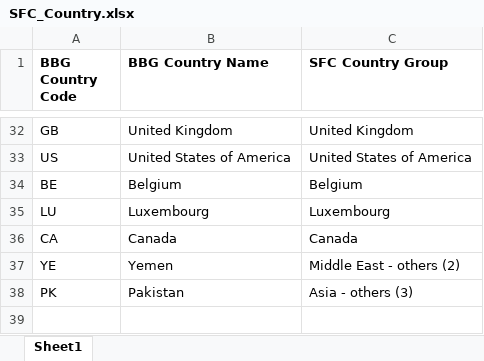
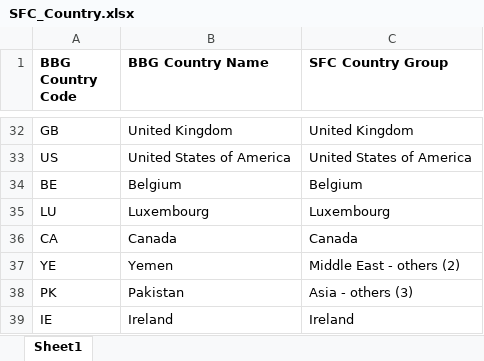
Before and after one commit to ZhangSteven/risk_report, an Excel workbook: SFC_Country.xlsx, sheet Sheet1, drawn as a sheet; only a part is shown, gaps mark what is left out; values as stored, in another font and other column widths than the file's, no borders; the diff names each change by its address in the sheet, - before the commit and + after, or states it on an @@ line.

```diff
--- a/SFC_Country.xlsx (sheet Sheet1)
+++ b/SFC_Country.xlsx (sheet Sheet1)
+row 39: IE | Ireland | Ireland
```
Also changed, not shown: FX.xlsx, Liquidity_Override.xlsx, 10 other files.
